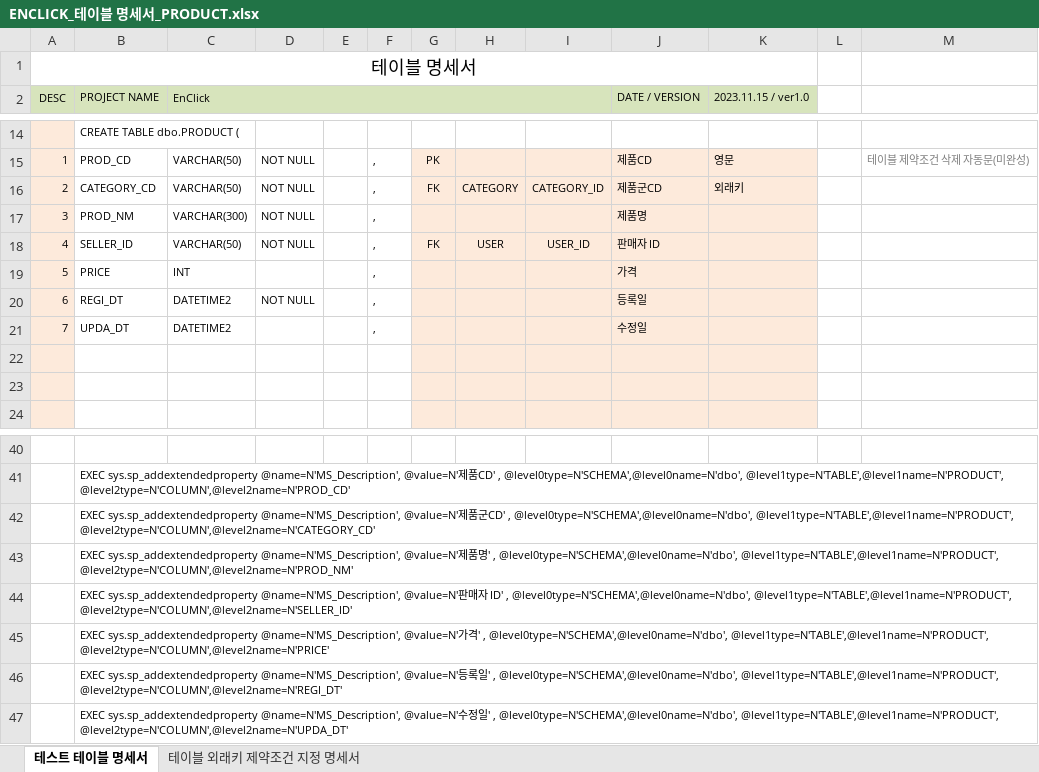
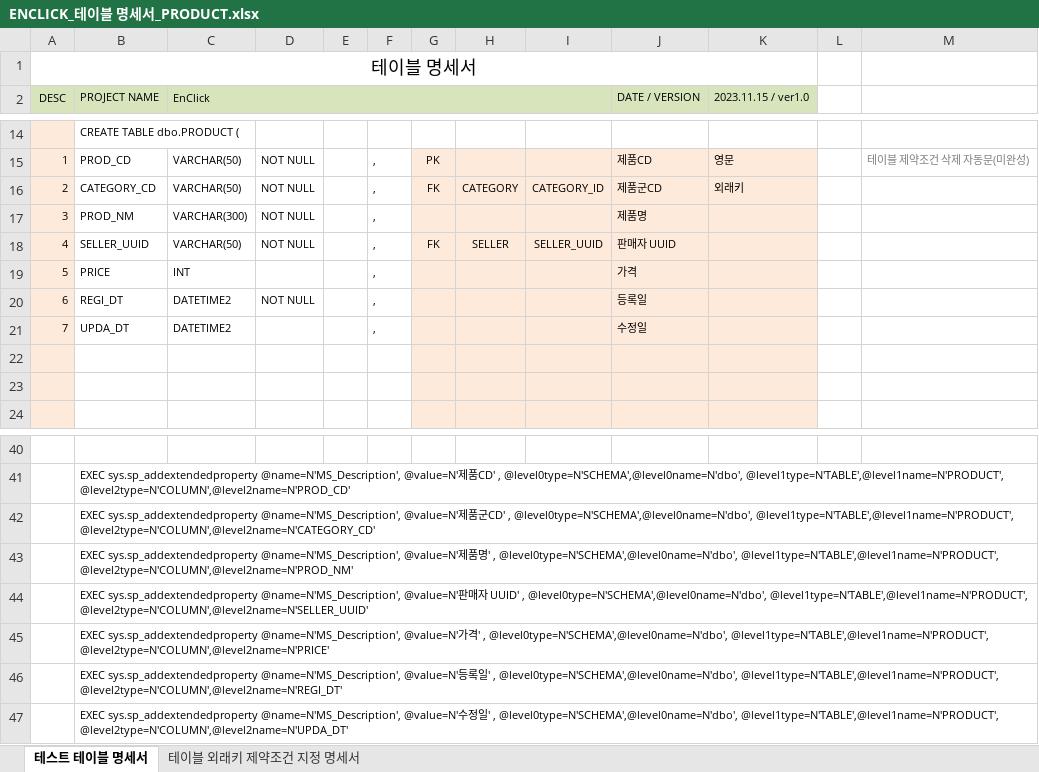
Before and after one commit to TurtleSwitch/EnClick-DOCU, an Excel workbook: DB Specification/ENCLICK_테이블 명세서_PRODUCT.xlsx, sheet 테스트 테이블 명세서, drawn as a sheet; only a part is shown, gaps mark what is left out; values as stored, in another font and other column widths than the file's, no borders; the diff names each change by its address in the sheet, - before the commit and + after, or states it on an @@ line.

Commit message:
Update ENCLICK_테이블 명세서_PRODUCT.xlsx

```diff
--- a/DB Specification/ENCLICK_테이블 명세서_PRODUCT.xlsx (sheet 테스트 테이블 명세서)
+++ b/DB Specification/ENCLICK_테이블 명세서_PRODUCT.xlsx (sheet 테스트 테이블 명세서)
-B18 (PROJECT NAME): SELLER_ID
+B18 (PROJECT NAME): SELLER_UUID
-H18: USER
+H18: SELLER
-I18: USER_ID
+I18: SELLER_UUID
-J18 (DATE / VERSION): 판매자 ID
+J18 (DATE / VERSION): 판매자 UUID
-B44 (PROJECT NAME): …자 ID' , @level0type=N'SCHEMA',@level0name=N'dbo', @level1type=N'TABLE',@level1name=N'PRODUCT', @level2type=N'COLUMN',@level2name=N'SELLER_ID'
+B44 (PROJECT NAME): …자 UUID' , @level0type=N'SCHEMA',@level0name=N'dbo', @level1type=N'TABLE',@level1name=N'PRODUCT', @level2type=N'COLUMN',@level2name=N'SELLER_UUID'
```
Also changed, not shown: sheet 테이블 외래키 제약조건 지정 명세서.
